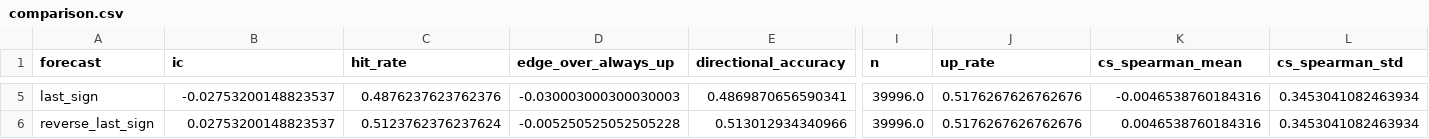
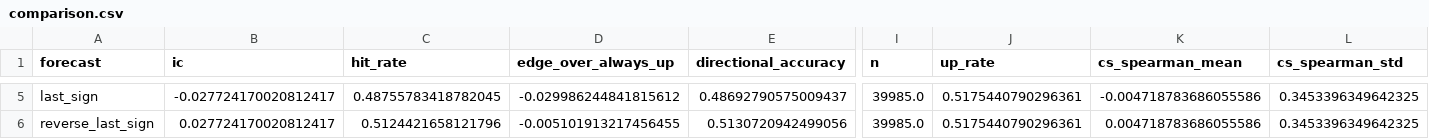
Before and after one commit to brain188/Stock-Return-Predictor, a CSV file: reports/results/research/research_random_forest_regression_fixed_horizon/comparison.csv, drawn as a sheet; only a part is shown, gaps mark what is left out; the diff covers the shown part only; the diff names each change by its address in the sheet, - before the commit and + after, or states it on an @@ line.

```diff
--- a/reports/results/research/research_random_forest_regression_fixed_horizon/comparison.csv
+++ b/reports/results/research/research_random_forest_regression_fixed_horizon/comparison.csv
-B5 (ic): -0.02753200148823537
+B5 (ic): -0.027724170020812417
-C5 (hit_rate): 0.4876237623762376
+C5 (hit_rate): 0.48755783418782045
-D5 (edge_over_always_up): -0.030003000300030003
+D5 (edge_over_always_up): -0.029986244841815612
-E5 (directional_accuracy): 0.4869870656590341
+E5 (directional_accuracy): 0.48692790575009437
-I5:I6 (n): 39996.0
+I5:I6 (n): 39985.0
-J5:J6 (up_rate): 0.5176267626762676
+J5:J6 (up_rate): 0.5175440790296361
-K5 (cs_spearman_mean): -0.0046538760184316
+K5 (cs_spearman_mean): -0.004718783686055586
-L5:L6 (cs_spearman_std): 0.3453041082463934
+L5:L6 (cs_spearman_std): 0.3453396349642325
-B6 (ic): 0.02753200148823537
+B6 (ic): 0.027724170020812417
-C6 (hit_rate): 0.5123762376237624
+C6 (hit_rate): 0.5124421658121796
-D6 (edge_over_always_up): -0.005250525052505228
+D6 (edge_over_always_up): -0.005101913217456455
-E6 (directional_accuracy): 0.513012934340966
+E6 (directional_accuracy): 0.5130720942499056
-K6 (cs_spearman_mean): 0.0046538760184316
+K6 (cs_spearman_mean): 0.004718783686055586
```
Also changed, not shown: 51 edited cells elsewhere in this file, reports/results/evaluation/comparison.csv, reports/results/evaluation/paths.csv, 54 other files.
